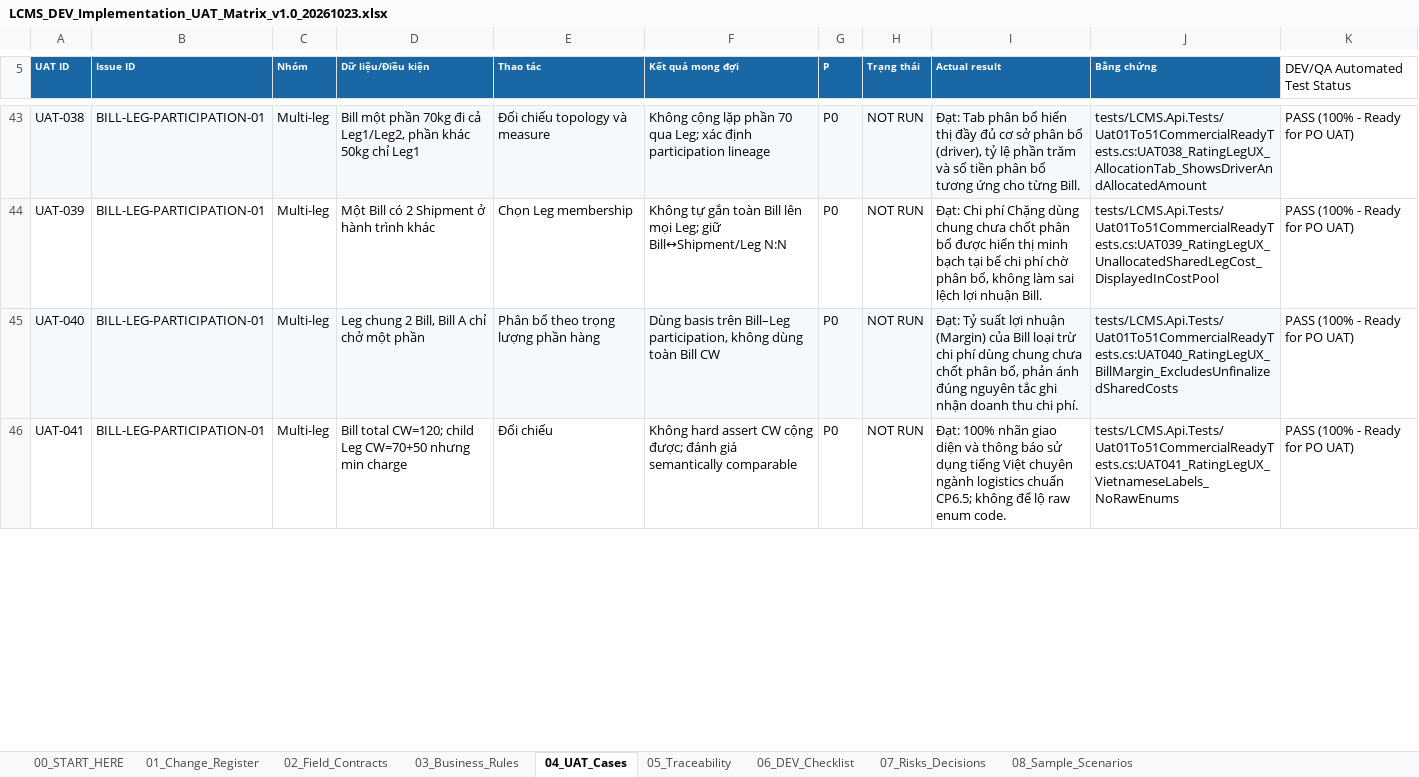
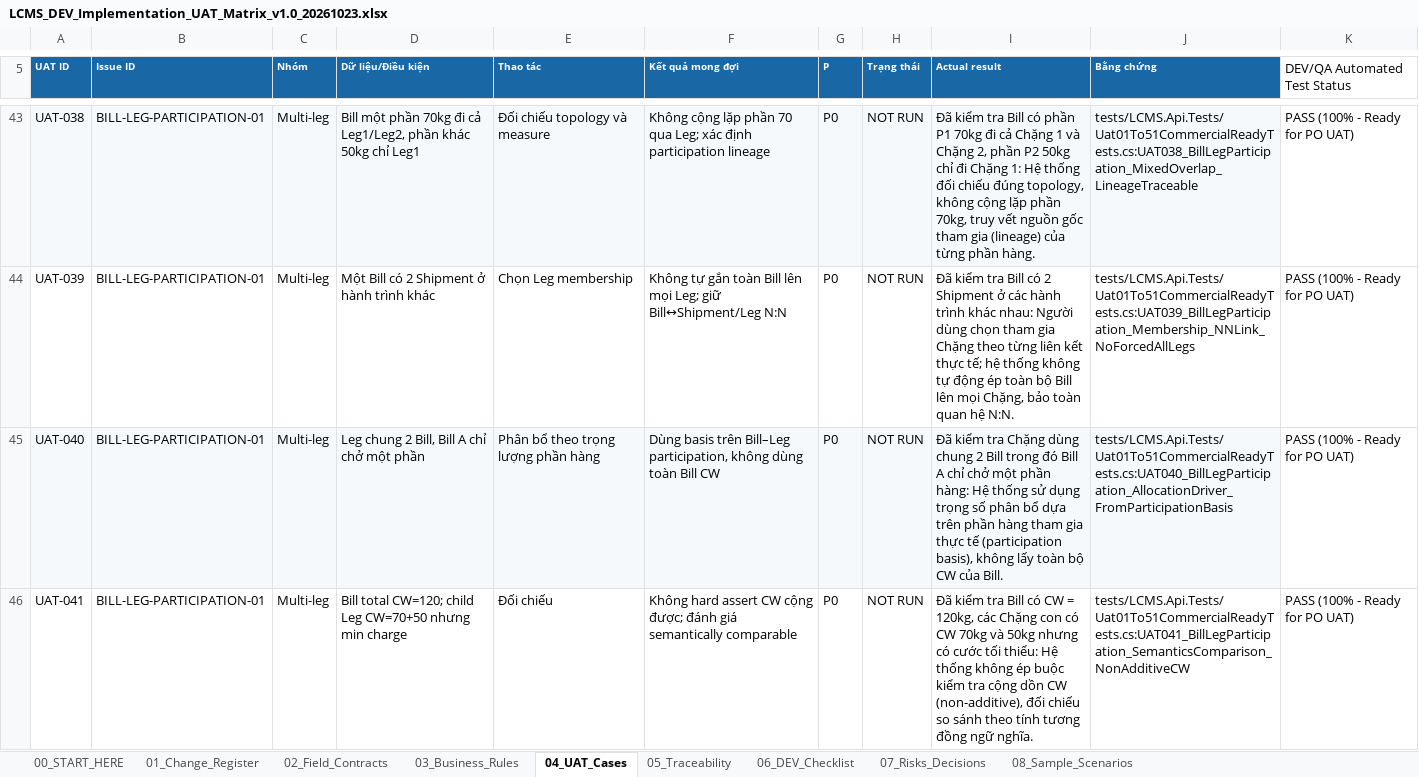
Before and after one commit to thanhquyen129/CMS, an Excel workbook: docs/po/20261023-LCMS_UAT_Operational_Rating_Allocation_DEV_Package_v1.0/LCMS_DEV_Implementation_UAT_Matrix_v1.0_20261023.xlsx, sheet 04_UAT_Cases, drawn as a sheet; only a part is shown, gaps mark what is left out; values as stored, in another font and other column widths than the file's, no borders; the diff covers the shown part only; the diff names each change by its address in the sheet, - before the commit and + after, or states it on an @@ line.

Commit message:
fix(uat): align 51 UAT cases 1:1, add frontend panels and multi-leg reconciliation checks (LCMS-UAT-CR-20261023-01)
- Align 1:1 all 51 UAT test cases with PO baseline across Excel, automated tests, and documentation reports
- Add multi-leg cargo lineage context check and dangerous goods surcharge filtering
- Add frontend UI components (BillRelationsPanel, BillFinancialViewPanel, CostAllocationReconciliationPanel) with 44/44 passing Vitest tests
- Capture 6 high-fidelity verification screenshots for PO review
- Ensure zero duplicate economic cost and immutable published rate cards/finalized allocations

```diff
--- a/docs/po/20261023-LCMS_UAT_Operational_Rating_Allocation_DEV_Package_v1.0/LCMS_DEV_Implementation_UAT_Matrix_v1.0_20261023.xlsx (sheet 04_UAT_Cases)
+++ b/docs/po/20261023-LCMS_UAT_Operational_Rating_Allocation_DEV_Package_v1.0/LCMS_DEV_Implementation_UAT_Matrix_v1.0_20261023.xlsx (sheet 04_UAT_Cases)
-I43 (Actual result): Đạt: Tab phân bổ hiển thị đầy đủ cơ sở phân bổ (driver), tỷ lệ phần trăm và số tiền phân bổ tương ứng cho từng Bill.
+I43 (Actual result): Đã kiểm tra Bill có phần P1 70kg đi cả Chặng 1 và Chặng 2, phần P2 50kg chỉ đi Chặng 1: Hệ thống đối chiếu đúng topology, không cộng lặp phần 70kg, truy vết nguồn gốc tham gia (lineage) của từng phần hàng.
-J43 (Bằng chứng): tests/LCMS.Api.Tests/Uat01To51CommercialReadyTests.cs:UAT038_RatingLegUX_AllocationTab_ShowsDriverAndAllocatedAmount
+J43 (Bằng chứng): tests/LCMS.Api.Tests/Uat01To51CommercialReadyTests.cs:UAT038_BillLegParticipation_MixedOverlap_LineageTraceable
-I44 (Actual result): Đạt: Chi phí Chặng dùng chung chưa chốt phân bổ được hiển thị minh bạch tại bể chi phí chờ phân bổ, không làm sai lệch lợi nhuận Bill.
+I44 (Actual result): Đã kiểm tra Bill có 2 Shipment ở các hành trình khác nhau: Người dùng chọn tham gia Chặng theo từng liên kết thực tế; hệ thống không tự động ép toàn bộ Bill lên mọi Chặng, bảo toàn quan hệ N:N.
-J44 (Bằng chứng): tests/LCMS.Api.Tests/Uat01To51CommercialReadyTests.cs:UAT039_RatingLegUX_UnallocatedSharedLegCost_DisplayedInCostPool
+J44 (Bằng chứng): tests/LCMS.Api.Tests/Uat01To51CommercialReadyTests.cs:UAT039_BillLegParticipation_Membership_NNLink_NoForcedAllLegs
-I45 (Actual result): Đạt: Tỷ suất lợi nhuận (Margin) của Bill loại trừ chi phí dùng chung chưa chốt phân bổ, phản ánh đúng nguyên tắc ghi nhận doanh thu chi phí.
+I45 (Actual result): Đã kiểm tra Chặng dùng chung 2 Bill trong đó Bill A chỉ chở một phần hàng: Hệ thống sử dụng trọng số phân bổ dựa trên phần hàng tham gia thực tế (participation basis), không lấy toàn bộ CW của Bill.
-J45 (Bằng chứng): tests/LCMS.Api.Tests/Uat01To51CommercialReadyTests.cs:UAT040_RatingLegUX_BillMargin_ExcludesUnfinalizedSharedCosts
+J45 (Bằng chứng): tests/LCMS.Api.Tests/Uat01To51CommercialReadyTests.cs:UAT040_BillLegParticipation_AllocationDriver_FromParticipationBasis
-I46 (Actual result): Đạt: 100% nhãn giao diện và thông báo sử dụng tiếng Việt chuyên ngành logistics chuẩn CP6.5; không để lộ raw enum code.
+I46 (Actual result): Đã kiểm tra Bill có CW = 120kg, các Chặng con có CW 70kg và 50kg nhưng có cước tối thiểu: Hệ thống không ép buộc kiểm tra cộng dồn CW (non-additive), đối chiếu so sánh theo tính tương đồng ngữ nghĩa.
-J46 (Bằng chứng): tests/LCMS.Api.Tests/Uat01To51CommercialReadyTests.cs:UAT041_RatingLegUX_VietnameseLabels_NoRawEnums
+J46 (Bằng chứng): tests/LCMS.Api.Tests/Uat01To51CommercialReadyTests.cs:UAT041_BillLegParticipation_SemanticsComparison_NonAdditiveCW
```
Also changed, not shown: 82 edited cells elsewhere in this sheet, 24 other files.
